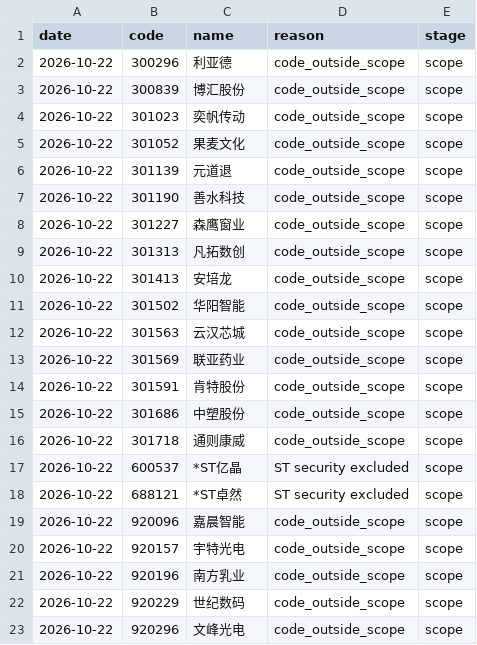
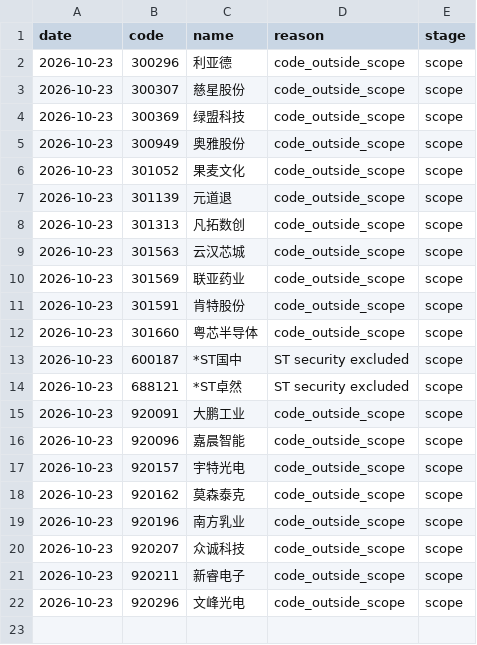
Before and after one commit to huvan9527-a11y/longhu, a CSV file: reports/skipped_stocks.csv, drawn as a sheet.

```diff
--- a/reports/skipped_stocks.csv
+++ b/reports/skipped_stocks.csv
@@ -1,23 +1,22 @@
 date,code,name,reason,stage
-2026-10-22,300296,利亚德,code_outside_scope,scope
-2026-10-22,300839,博汇股份,code_outside_scope,scope
-2026-10-22,301023,奕帆传动,code_outside_scope,scope
-2026-10-22,301052,果麦文化,code_outside_scope,scope
-2026-10-22,301139,元道退,code_outside_scope,scope
-2026-10-22,301190,善水科技,code_outside_scope,scope
-2026-10-22,301227,森鹰窗业,code_outside_scope,scope
-2026-10-22,301313,凡拓数创,code_outside_scope,scope
-2026-10-22,301413,安培龙,code_outside_scope,scope
-2026-10-22,301502,华阳智能,code_outside_scope,scope
-2026-10-22,301563,云汉芯城,code_outside_scope,scope
-2026-10-22,301569,联亚药业,code_outside_scope,scope
-2026-10-22,301591,肯特股份,code_outside_scope,scope
-2026-10-22,301686,中塑股份,code_outside_scope,scope
-2026-10-22,301718,通则康威,code_outside_scope,scope
-2026-10-22,600537,*ST亿晶,ST security excluded,scope
-2026-10-22,688121,*ST卓然,ST security excluded,scope
-2026-10-22,920096,嘉晨智能,code_outside_scope,scope
-2026-10-22,920157,宇特光电,code_outside_scope,scope
-2026-10-22,920196,南方乳业,code_outside_scope,scope
-2026-10-22,920229,世纪数码,code_outside_scope,scope
-2026-10-22,920296,文峰光电,code_outside_scope,scope
+2026-10-23,300296,利亚德,code_outside_scope,scope
+2026-10-23,300307,慈星股份,code_outside_scope,scope
+2026-10-23,300369,绿盟科技,code_outside_scope,scope
+2026-10-23,300949,奥雅股份,code_outside_scope,scope
+2026-10-23,301052,果麦文化,code_outside_scope,scope
+2026-10-23,301139,元道退,code_outside_scope,scope
+2026-10-23,301313,凡拓数创,code_outside_scope,scope
+2026-10-23,301563,云汉芯城,code_outside_scope,scope
+2026-10-23,301569,联亚药业,code_outside_scope,scope
+2026-10-23,301591,肯特股份,code_outside_scope,scope
+2026-10-23,301660,粤芯半导体,code_outside_scope,scope
+2026-10-23,600187,*ST国中,ST security excluded,scope
+2026-10-23,688121,*ST卓然,ST security excluded,scope
+2026-10-23,920091,大鹏工业,code_outside_scope,scope
+2026-10-23,920096,嘉晨智能,code_outside_scope,scope
+2026-10-23,920157,宇特光电,code_outside_scope,scope
+2026-10-23,920162,莫森泰克,code_outside_scope,scope
+2026-10-23,920196,南方乳业,code_outside_scope,scope
+2026-10-23,920207,众诚科技,code_outside_scope,scope
+2026-10-23,920211,新睿电子,code_outside_scope,scope
+2026-10-23,920296,文峰光电,code_outside_scope,scope
```
Also changed, not shown: reports/screening_audit_latest.csv, 2 other files.
